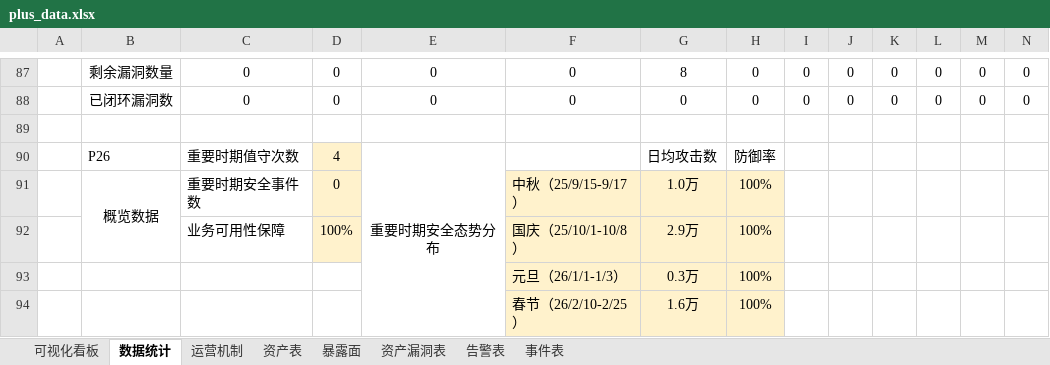
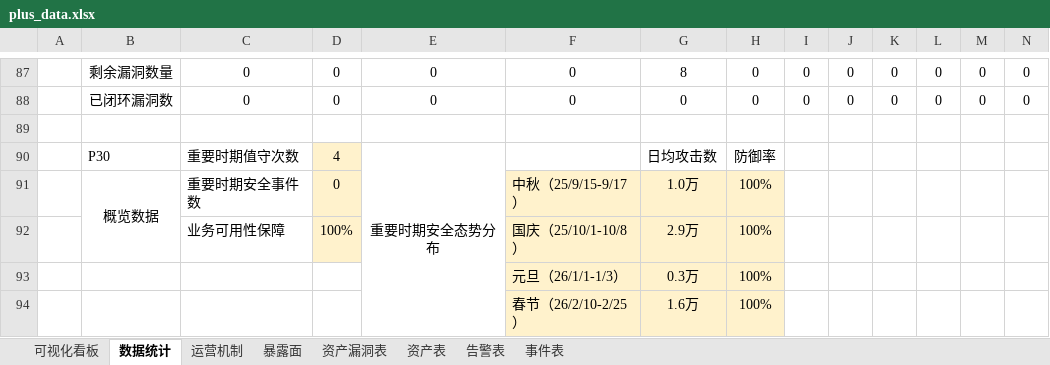
Before and after one commit to Xupai2022/report-generation, an Excel workbook: mss_ai_ppt_sample_assets/backend/data/plus_data.xlsx, sheet 数据统计, drawn as a sheet; only a part is shown, gaps mark what is left out; values as stored, in another font and other column widths than the file's, no borders; charts and pictures not drawn; the diff covers the shown part only; the diff names each change by its address in the sheet, - before the commit and + after, or states it on an @@ line.

```diff
--- a/mss_ai_ppt_sample_assets/backend/data/plus_data.xlsx (sheet 数据统计)
+++ b/mss_ai_ppt_sample_assets/backend/data/plus_data.xlsx (sheet 数据统计)
@@ sheet tab order changed: 可视化看板 | 数据统计 | 运营机制 | 暴露面 | 资产漏洞表 | 资产表 | 告警表 | 事件表 @@
-B90: P26
+B90: P30
```
Also changed, not shown: 10 added rows, 10 removed rows and 22 edited cells elsewhere in this sheet, charts or pictures, 13 other files.
